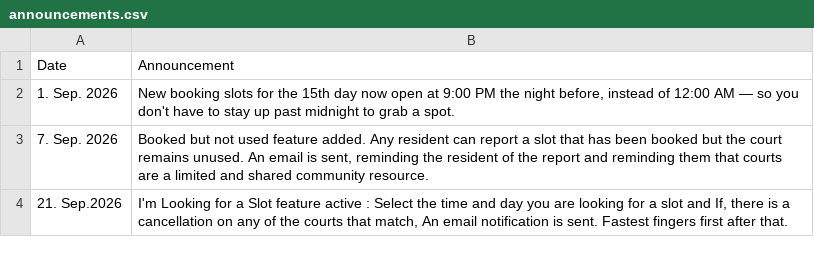
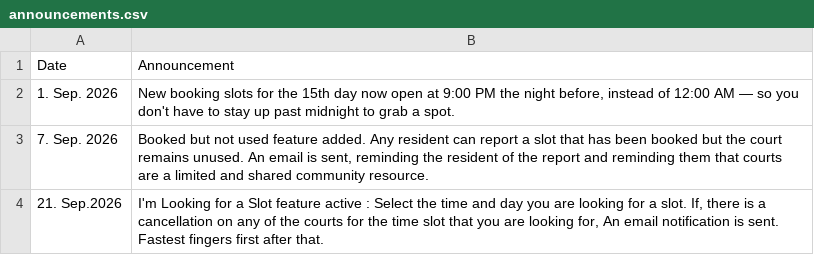
Before and after one commit to mahadevbk/courtbooking, a CSV file: announcements.csv, drawn as a sheet.

Commit message:
Update announcements.csv

```diff
--- a/announcements.csv
+++ b/announcements.csv
@@ -3,2 +3,2 @@ Date,Announcement
 7. Sep. 2026,"Booked but not used feature added.  Any resident can report a slot that has been booked but the court remains unused. An email is sent, reminding the resident of the report and reminding them that courts are a limited and shared community resource."
-21. Sep.2026,"I'm Looking for a Slot feature active : Select the time and day you are looking for a slot and If, there is a cancellation on any of the courts that match, An email notification is sent. Fastest fingers first after that."
+21. Sep.2026,"I'm Looking for a Slot feature active : Select the time and day you are looking for a slot. If, there is a cancellation on any of the courts for the time slot that you are looking for, An email notification is sent. Fastest fingers first after that."
```
